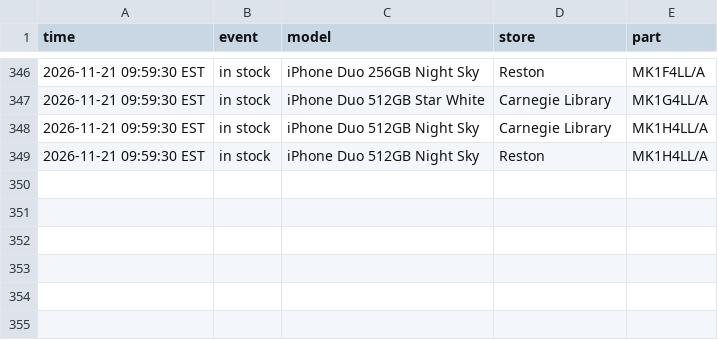
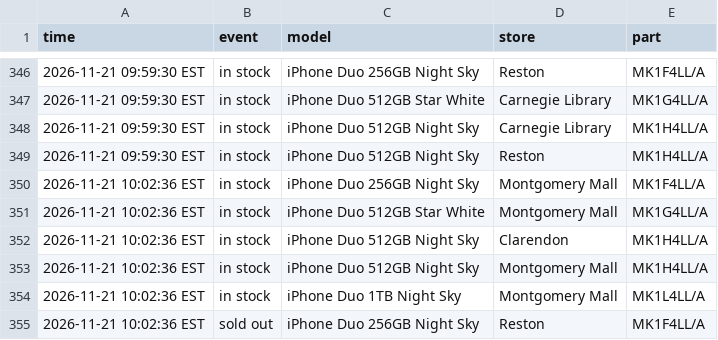
Before and after one commit to abkicks516/iphone-duo-monitor, a CSV file: stock-history-dc-nova.csv, drawn as a sheet; only a part is shown, gaps mark what is left out.

Commit message:
Stock history: 5 in, 1 out

```diff
--- a/stock-history-dc-nova.csv
+++ b/stock-history-dc-nova.csv
@@ -349 +349,7 @@ time,event,model,store,part
 2026-11-21 09:59:30 EST,in stock,iPhone Duo 512GB Night Sky,Reston,MK1H4LL/A
+2026-11-21 10:02:36 EST,in stock,iPhone Duo 256GB Night Sky,Montgomery Mall,MK1F4LL/A
+2026-11-21 10:02:36 EST,in stock,iPhone Duo 512GB Star White,Montgomery Mall,MK1G4LL/A
+2026-11-21 10:02:36 EST,in stock,iPhone Duo 512GB Night Sky,Clarendon,MK1H4LL/A
+2026-11-21 10:02:36 EST,in stock,iPhone Duo 512GB Night Sky,Montgomery Mall,MK1H4LL/A
+2026-11-21 10:02:36 EST,in stock,iPhone Duo 1TB Night Sky,Montgomery Mall,MK1L4LL/A
+2026-11-21 10:02:36 EST,sold out,iPhone Duo 256GB Night Sky,Reston,MK1F4LL/A
```
